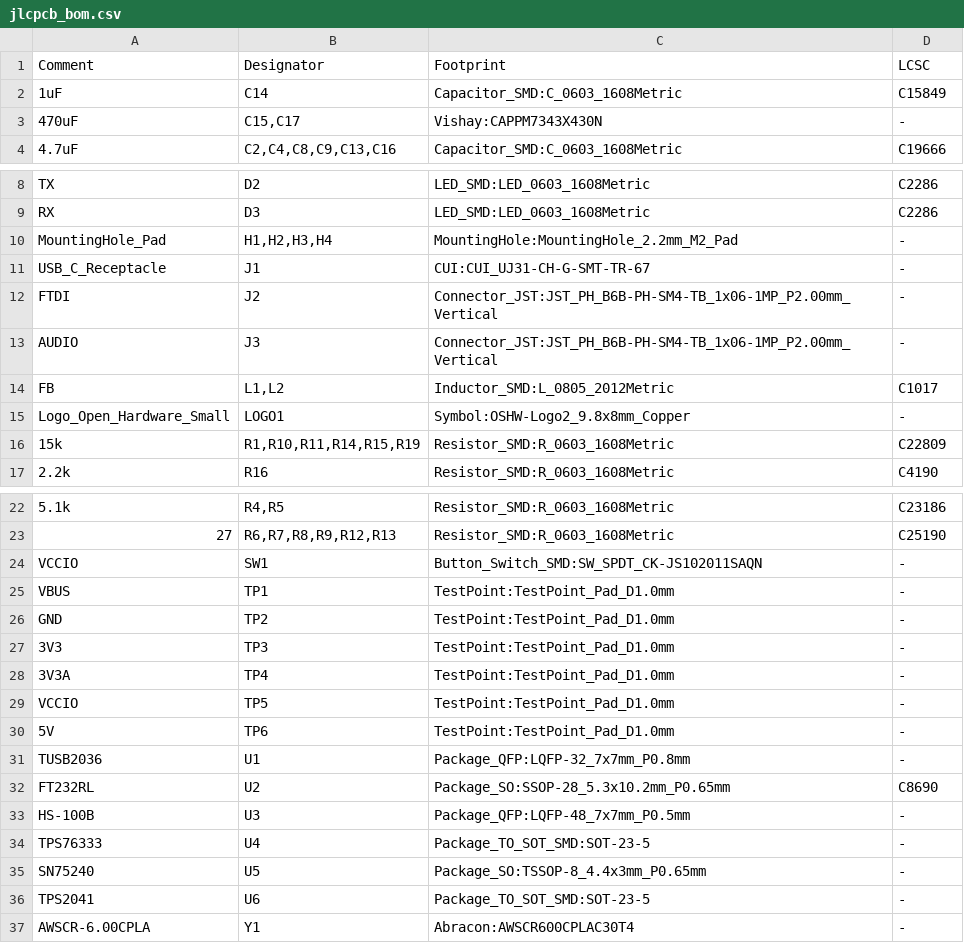
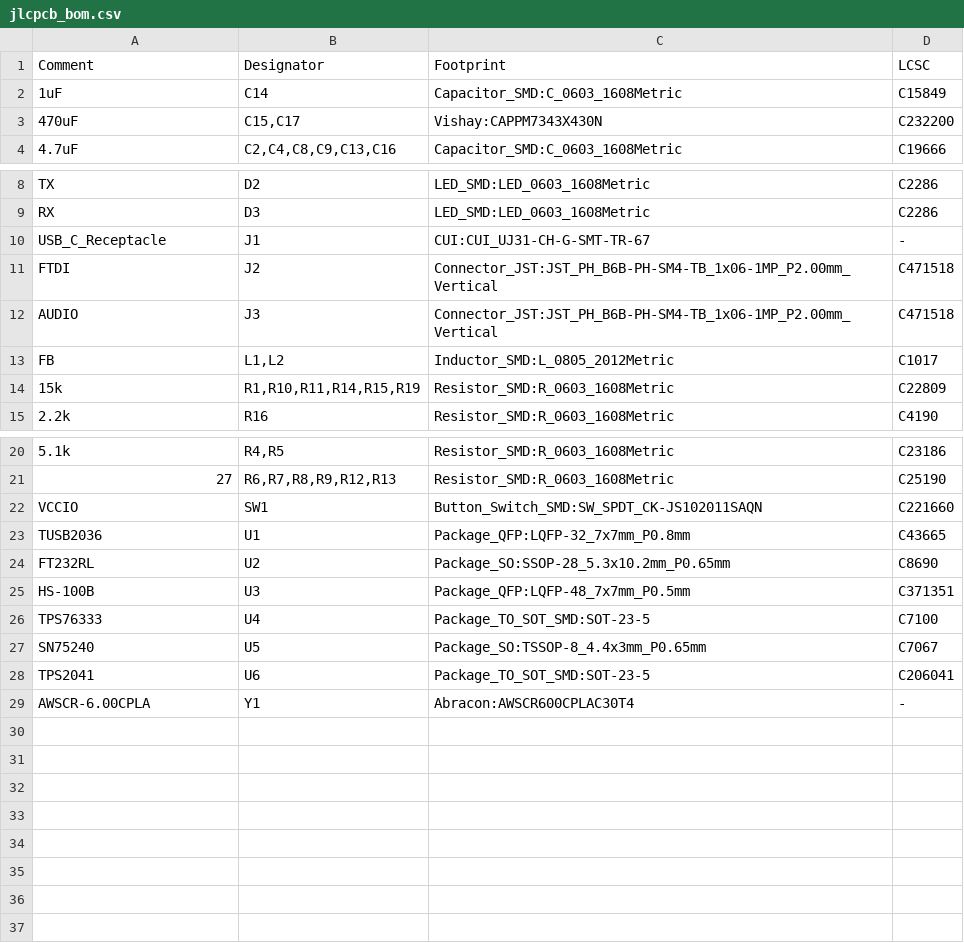
Before and after one commit to k0swe/mountaineer, a CSV file: Fabrication/jlcpcb_bom.csv, drawn as a sheet; only a part is shown, gaps mark what is left out; removed rows and columns are numbered as before the commit, all else as after; the diff names each change by its address in the sheet, - before the commit and + after, or states it on an @@ line.

Commit message:
Add more LCSC part numbers

```diff
--- a/Fabrication/jlcpcb_bom.csv
+++ b/Fabrication/jlcpcb_bom.csv
-D3 (LCSC): -
+D3 (LCSC): C232200
-row 10: MountingHole_Pad | H1,H2,H3,H4 | MountingHole:MountingHole_2.2mm_M2_Pad | -
-D11:D12 (LCSC): -
+D11:D12 (LCSC): C471518
-row 15: Logo_Open_Hardware_Small | LOGO1 | Symbol:OSHW-Logo2_9.8x8mm_Copper | -
-D22 (LCSC): -
+D22 (LCSC): C221660
-row 25: VBUS | TP1 | TestPoint:TestPoint_Pad_D1.0mm | -
-row 26: GND | TP2 | TestPoint:TestPoint_Pad_D1.0mm | -
-row 27: 3V3 | TP3 | TestPoint:TestPoint_Pad_D1.0mm | -
-row 28: 3V3A | TP4 | TestPoint:TestPoint_Pad_D1.0mm | -
-row 29: VCCIO | TP5 | TestPoint:TestPoint_Pad_D1.0mm | -
-row 30: 5V | TP6 | TestPoint:TestPoint_Pad_D1.0mm | -
-D23 (LCSC): -
+D23 (LCSC): C43665
-D25 (LCSC): -
+D25 (LCSC): C371351
-D26 (LCSC): -
+D26 (LCSC): C7100
-D27 (LCSC): -
+D27 (LCSC): C7067
-D28 (LCSC): -
+D28 (LCSC): C206041
```
Also changed, not shown: Fabrication/tx500-data-top-pos.csv, 1 other file.
